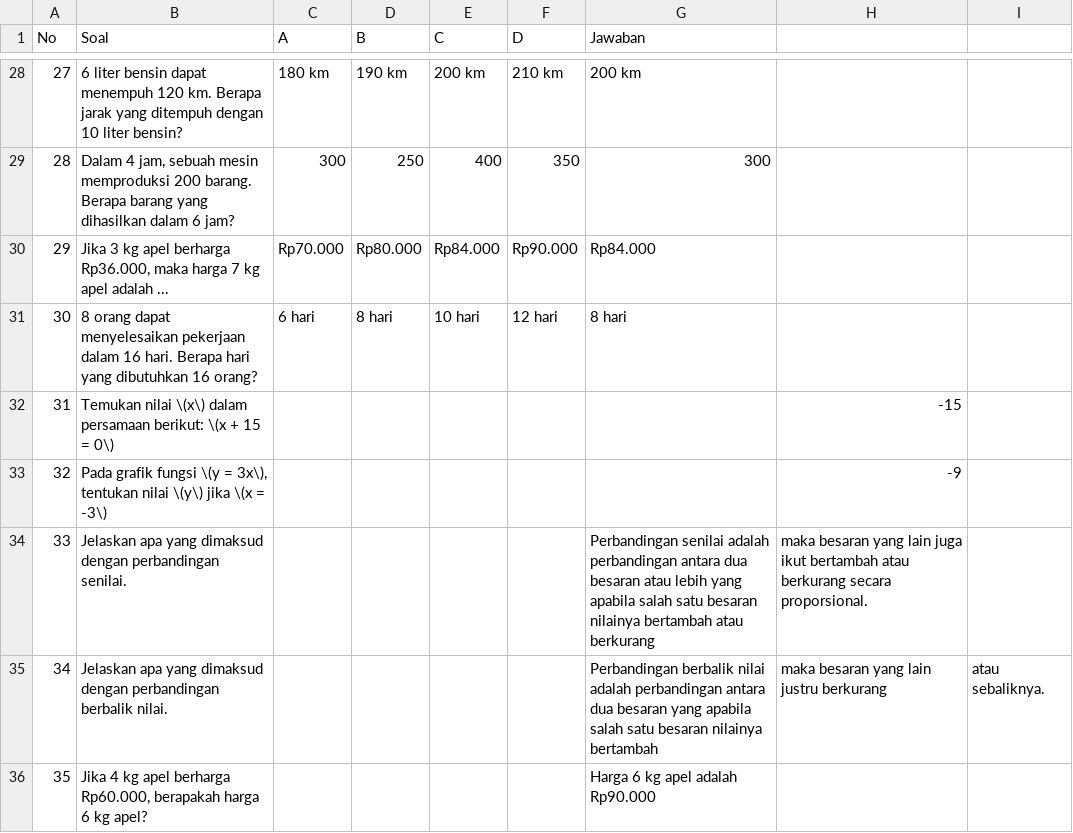
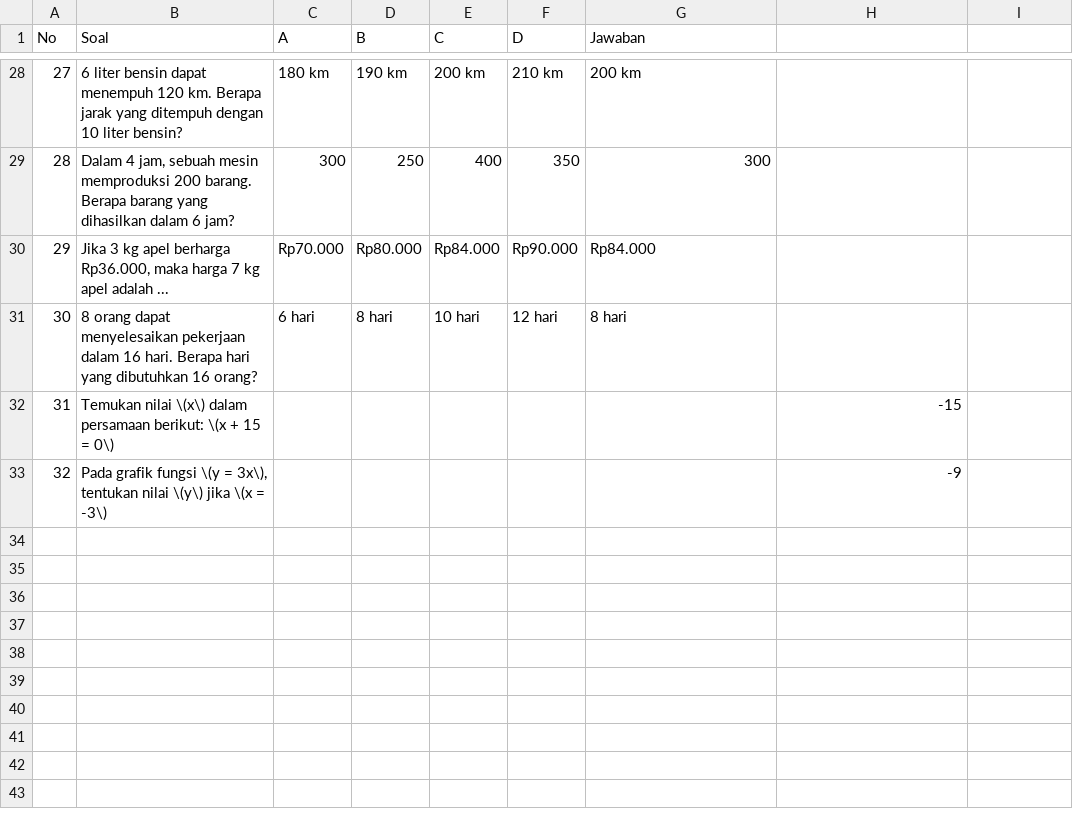
Before and after one commit to oonbeh/bantingkolak, a CSV file: mtkvii.csv, drawn as a sheet; only a part is shown, gaps mark what is left out; the diff names each change by its address in the sheet, - before the commit and + after, or states it on an @@ line.

Commit message:
Update mtkvii.csv

```diff
--- a/mtkvii.csv
+++ b/mtkvii.csv
-row 34: 33 | Jelaskan apa yang dimaksud dengan perbandingan senilai. |  |  |  |  | Perbandingan senilai adalah perbandingan antara dua besaran atau lebih yang apabila salah satu besaran nilainya bertambah atau berkurang | maka besaran yang lain juga ikut bertambah atau berkurang secara proporsional.
-row 35: 34 | Jelaskan apa yang dimaksud dengan perbandingan berbalik nilai. |  |  |  |  | Perbandingan berbalik nilai adalah perbandingan antara dua besaran yang apabila salah satu besaran nilainya bertambah | maka besaran yang lain justru berkurang | atau sebaliknya.
-row 36: 35 | Jika 4 kg apel berharga Rp60.000, berapakah harga 6 kg apel? |  |  |  |  | Harga 6 kg apel adalah Rp90.000
```
